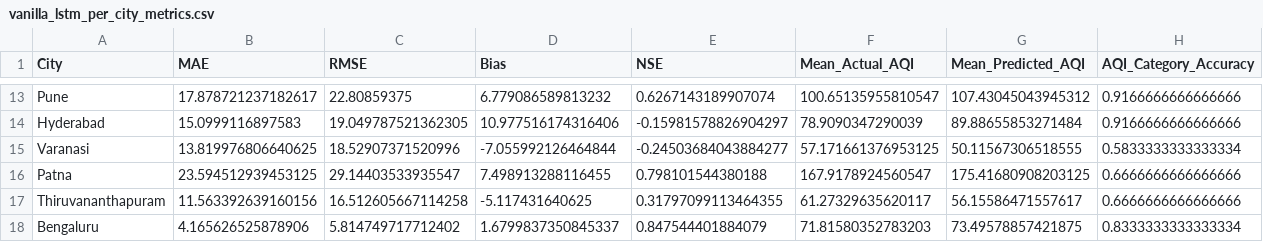
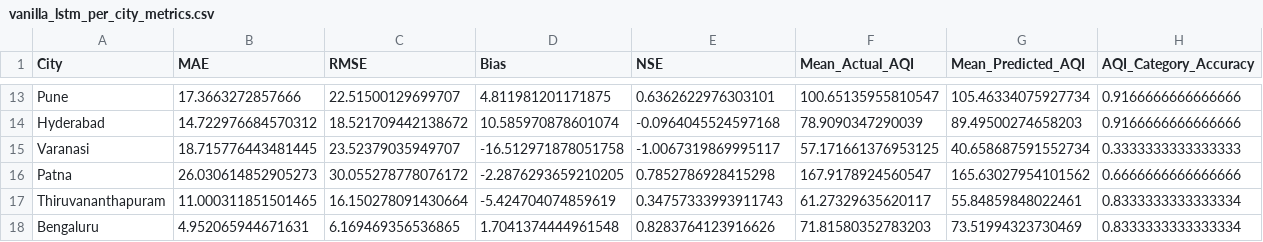
Before and after one commit to NotAI009/spatial-aqi-forecasting, a CSV file: outputs/vanilla_lstm_per_city_metrics.csv, drawn as a sheet; only a part is shown, gaps mark what is left out; the diff covers the shown part only; the diff names each change by its address in the sheet, - before the commit and + after, or states it on an @@ line.

```diff
--- a/outputs/vanilla_lstm_per_city_metrics.csv
+++ b/outputs/vanilla_lstm_per_city_metrics.csv
-B13 (MAE): 17.878721237182617
+B13 (MAE): 17.3663272857666
-C13 (RMSE): 22.80859375
+C13 (RMSE): 22.51500129699707
-D13 (Bias): 6.779086589813232
+D13 (Bias): 4.811981201171875
-E13 (NSE): 0.6267143189907074
+E13 (NSE): 0.6362622976303101
-G13 (Mean_Predicted_AQI): 107.43045043945312
+G13 (Mean_Predicted_AQI): 105.46334075927734
-B14 (MAE): 15.0999116897583
+B14 (MAE): 14.722976684570312
-C14 (RMSE): 19.049787521362305
+C14 (RMSE): 18.521709442138672
-D14 (Bias): 10.977516174316406
+D14 (Bias): 10.585970878601074
-E14 (NSE): -0.15981578826904297
+E14 (NSE): -0.0964045524597168
-G14 (Mean_Predicted_AQI): 89.88655853271484
+G14 (Mean_Predicted_AQI): 89.49500274658203
-B15 (MAE): 13.819976806640625
+B15 (MAE): 18.715776443481445
-C15 (RMSE): 18.52907371520996
+C15 (RMSE): 23.52379035949707
-D15 (Bias): -7.055992126464844
+D15 (Bias): -16.512971878051758
-E15 (NSE): -0.24503684043884277
+E15 (NSE): -1.0067319869995117
-G15 (Mean_Predicted_AQI): 50.11567306518555
+G15 (Mean_Predicted_AQI): 40.658687591552734
-H15 (AQI_Category_Accuracy): 0.5833333333333334
+H15 (AQI_Category_Accuracy): 0.3333333333333333
-B16 (MAE): 23.594512939453125
+B16 (MAE): 26.030614852905273
-C16 (RMSE): 29.14403533935547
+C16 (RMSE): 30.055278778076172
-D16 (Bias): 7.498913288116455
+D16 (Bias): -2.2876293659210205
-E16 (NSE): 0.798101544380188
+E16 (NSE): 0.7852786928415298
-G16 (Mean_Predicted_AQI): 175.41680908203125
+G16 (Mean_Predicted_AQI): 165.63027954101562
-B17 (MAE): 11.563392639160156
+B17 (MAE): 11.000311851501465
-C17 (RMSE): 16.512605667114258
+C17 (RMSE): 16.150278091430664
-D17 (Bias): -5.117431640625
+D17 (Bias): -5.424704074859619
-E17 (NSE): 0.31797099113464355
+E17 (NSE): 0.34757333993911743
-G17 (Mean_Predicted_AQI): 56.15586471557617
+G17 (Mean_Predicted_AQI): 55.84859848022461
-H17 (AQI_Category_Accuracy): 0.6666666666666666
+H17 (AQI_Category_Accuracy): 0.8333333333333334
-B18 (MAE): 4.165626525878906
+B18 (MAE): 4.952065944671631
-C18 (RMSE): 5.814749717712402
+C18 (RMSE): 6.169469356536865
-D18 (Bias): 1.6799837350845337
+D18 (Bias): 1.7041374444961548
-E18 (NSE): 0.847544401884079
+E18 (NSE): 0.8283764123916626
-G18 (Mean_Predicted_AQI): 73.49578857421875
+G18 (Mean_Predicted_AQI): 73.51994323730469
```
Also changed, not shown: 77 edited cells elsewhere in this file, outputs/ablation_results.csv, outputs/baseline_ablation_metrics.csv, 44 other files.
